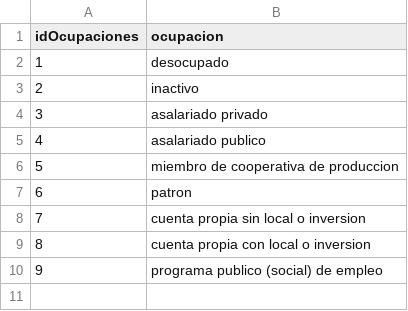
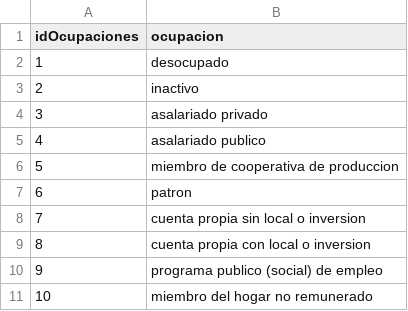
Before and after one commit to marceloeloelo/dw, a CSV file: kettle/files/ocupaciones.csv, drawn as a sheet; the diff names each change by its address in the sheet, - before the commit and + after, or states it on an @@ line.

```diff
--- a/kettle/files/ocupaciones.csv
+++ b/kettle/files/ocupaciones.csv
+row 11: 10 | miembro del hogar no remunerado
```
Also changed, not shown: 7 other files.
